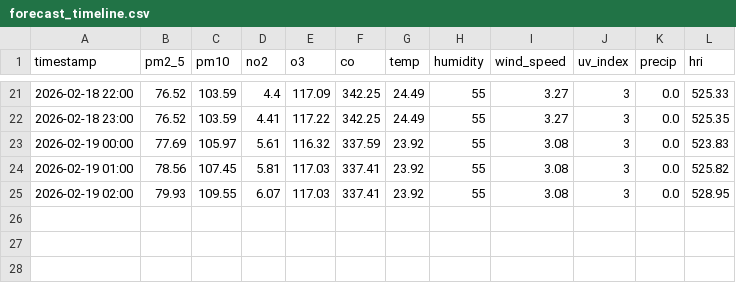
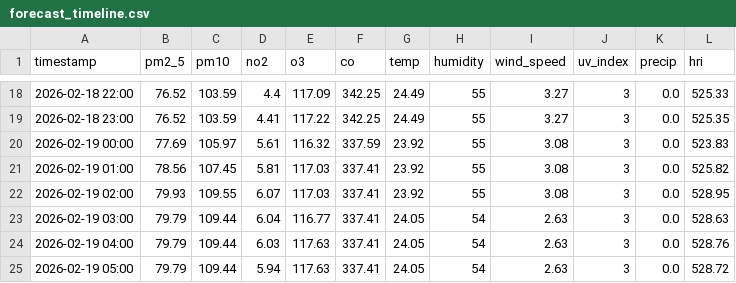
Before and after one commit to Sims9218/Automated-Health-Insight-Engine, a CSV file: data/forecast_timeline.csv, drawn as a sheet; only a part is shown, gaps mark what is left out; the diff covers the shown part only; the diff names each change by its address in the sheet, - before the commit and + after, or states it on an @@ line.

```diff
--- a/data/forecast_timeline.csv
+++ b/data/forecast_timeline.csv
+row 23: 2026-02-19 03:00 | 79.79 | 109.44 | 6.04 | 116.77 | 337.41 | 24.05 | 54 | 2.63 | 3 | 0.0 | 528.63
+row 24: 2026-02-19 04:00 | 79.79 | 109.44 | 6.03 | 117.63 | 337.41 | 24.05 | 54 | 2.63 | 3 | 0.0 | 528.76
+row 25: 2026-02-19 05:00 | 79.79 | 109.44 | 5.94 | 117.63 | 337.41 | 24.05 | 54 | 2.63 | 3 | 0.0 | 528.72
```
Also changed, not shown: 3 removed rows and 70 edited cells elsewhere in this file, data/comprehensive_history.csv.
